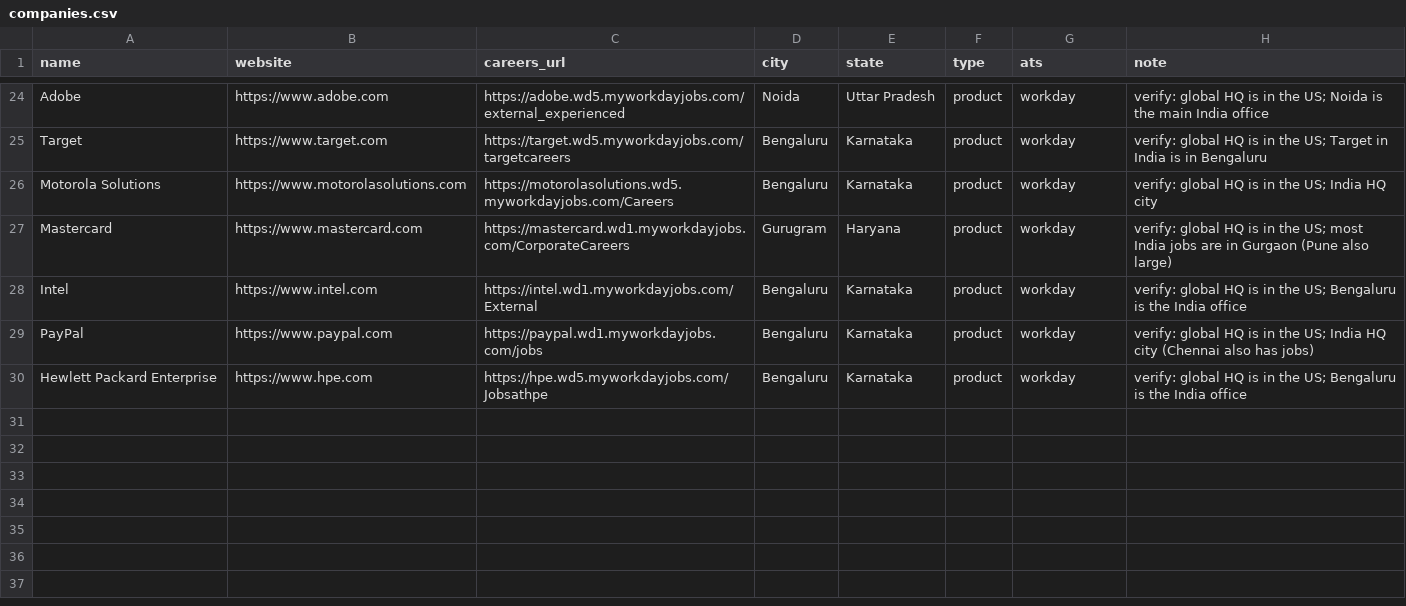
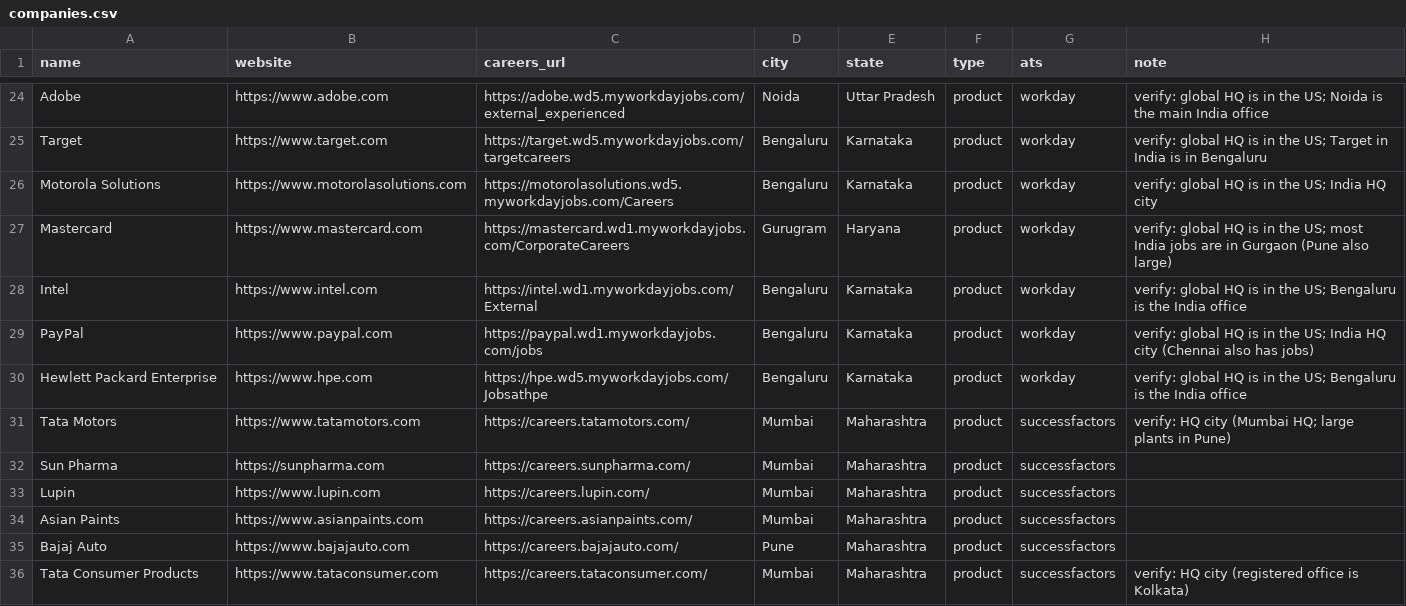
Before and after one commit to Vedd-Patel/CareerGlobe, a CSV file: seeds/companies.csv, drawn as a sheet; only a part is shown, gaps mark what is left out; the diff names each change by its address in the sheet, - before the commit and + after, or states it on an @@ line.

Commit message:
Phase 2: SuccessFactors adapter (6 companies), JSON-LD + sitemap reader for custom pages, lastmod tracking, cleaner fixes

```diff
--- a/seeds/companies.csv
+++ b/seeds/companies.csv
+row 31: Tata Motors | https://www.tatamotors.com | https://careers.tatamotors.com/ | Mumbai | Maharashtra | product | successfactors | verify: HQ city (Mumbai HQ; large plants in Pune)
+row 32: Sun Pharma | https://sunpharma.com | https://careers.sunpharma.com/ | Mumbai | Maharashtra | product | successfactors
+row 33: Lupin | https://www.lupin.com | https://careers.lupin.com/ | Mumbai | Maharashtra | product | successfactors
+row 34: Asian Paints | https://www.asianpaints.com | https://careers.asianpaints.com/ | Mumbai | Maharashtra | product | successfactors
+row 35: Bajaj Auto | https://www.bajajauto.com | https://careers.bajajauto.com/ | Pune | Maharashtra | product | successfactors
+row 36: Tata Consumer Products | https://www.tataconsumer.com | https://careers.tataconsumer.com/ | Mumbai | Maharashtra | product | successfactors | verify: HQ city (registered office is Kolkata)
```
Also changed, not shown: 26 other files.
